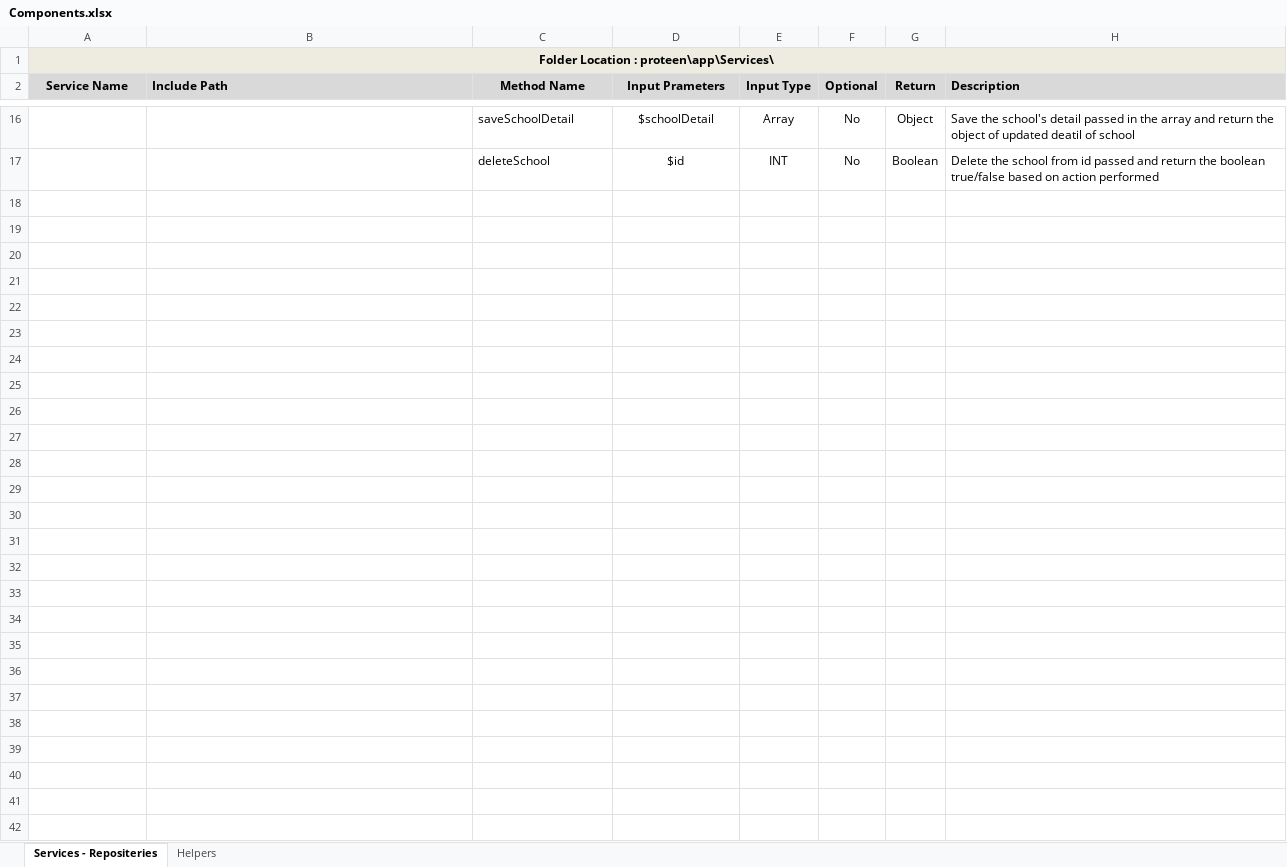
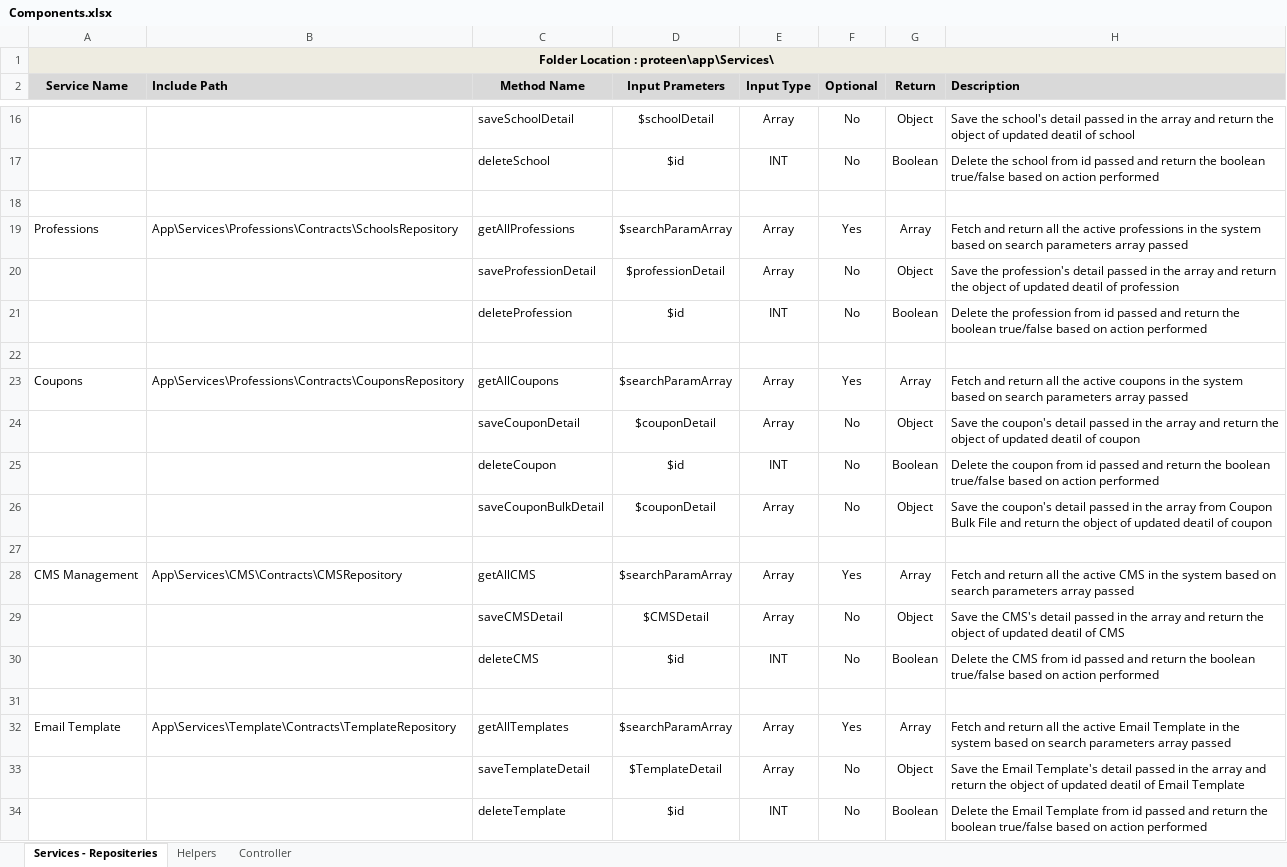
Before and after one commit to inxkrutik/proteendocs, an Excel workbook: Components.xlsx, sheet Services - Repositeries, drawn as a sheet; only a part is shown, gaps mark what is left out; values as stored, in another font and other column widths than the file's, no borders; the diff names each change by its address in the sheet, - before the commit and + after, or states it on an @@ line.

```diff
--- a/Components.xlsx (sheet Services - Repositeries)
+++ b/Components.xlsx (sheet Services - Repositeries)
+sheet tab: Controller
+row 18: (empty)
+row 19: Professions | App\Services\Professions\Contracts\SchoolsRepository | getAllProfessions | $searchParamArray | Array | Yes | Array | Fetch and return all the active professions in the system based on search parameters array passed
+row 20:  |  | saveProfessionDetail | $professionDetail | Array | No | Object | Save the profession's detail passed in the array and return the object of updated deatil of profession
+row 21:  |  | deleteProfession | $id | INT | No | Boolean | Delete the profession from id passed and return the boolean true/false based on action performed
+row 22: (empty)
+row 23: Coupons | App\Services\Professions\Contracts\CouponsRepository | getAllCoupons | $searchParamArray | Array | Yes | Array | Fetch and return all the active coupons in the system based on search parameters array passed
+row 24:  |  | saveCouponDetail | $couponDetail | Array | No | Object | Save the coupon's detail passed in the array and return the object of updated deatil of coupon
+row 25:  |  | deleteCoupon | $id | INT | No | Boolean | Delete the coupon from id passed and return the boolean true/false based on action performed
+row 26:  |  | saveCouponBulkDetail | $couponDetail | Array | No | Object | Save the coupon's detail passed in the array from Coupon Bulk File and return the object of updated deatil of coupon
+row 27: (empty)
+row 28: CMS Management | App\Services\CMS\Contracts\CMSRepository | getAllCMS | $searchParamArray | Array | Yes | Array | Fetch and return all the active CMS in the system based on search parameters array passed
+row 29:  |  | saveCMSDetail | $CMSDetail | Array | No | Object | Save the CMS's detail passed in the array and return the object of updated deatil of CMS
+row 30:  |  | deleteCMS | $id | INT | No | Boolean | Delete the CMS from id passed and return the boolean true/false based on action performed
+row 31: (empty)
+row 32: Email Template | App\Services\Template\Contracts\TemplateRepository | getAllTemplates | $searchParamArray | Array | Yes | Array | Fetch and return all the active Email Template in the system based on search parameters array passed
+row 33:  |  | saveTemplateDetail | $TemplateDetail | Array | No | Object | Save the Email Template's detail passed in the array and return the object of updated deatil of Email Template
+row 34:  |  | deleteTemplate | $id | INT | No | Boolean | Delete the Email Template from id passed and return the boolean true/false based on action performed
```
Also changed, not shown: sheet Helpers, Admin Screens.xlsx.
